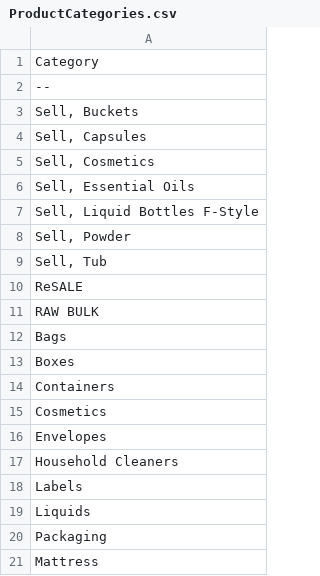
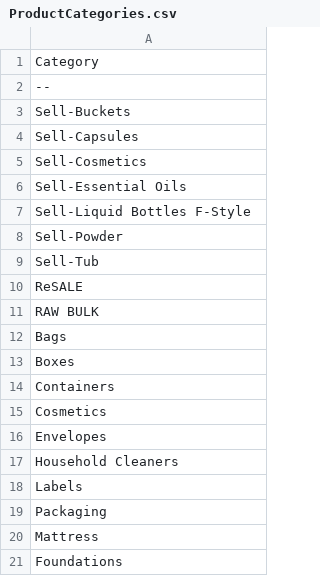
Before and after one commit to Inpivota/omega, a CSV file: ImportFiles/ProductCategories.csv, drawn as a sheet; only a part is shown; the shorter side is filled out with more unchanged rows.

```diff
--- a/ImportFiles/ProductCategories.csv
+++ b/ImportFiles/ProductCategories.csv
@@ -2,9 +2,9 @@ Category
 --
-"Sell, Buckets"
-"Sell, Capsules"
-"Sell, Cosmetics"
-"Sell, Essential Oils"
-"Sell, Liquid Bottles F-Style"
-"Sell, Powder"
-"Sell, Tub"
+Sell-Buckets
+Sell-Capsules
+Sell-Cosmetics
+Sell-Essential Oils
+Sell-Liquid Bottles F-Style
+Sell-Powder
+Sell-Tub
 ReSALE
@@ -18,3 +18,2 @@ Household Cleaners
 Labels
-Liquids
 Packaging
```
Also changed, not shown: 1 other file.
